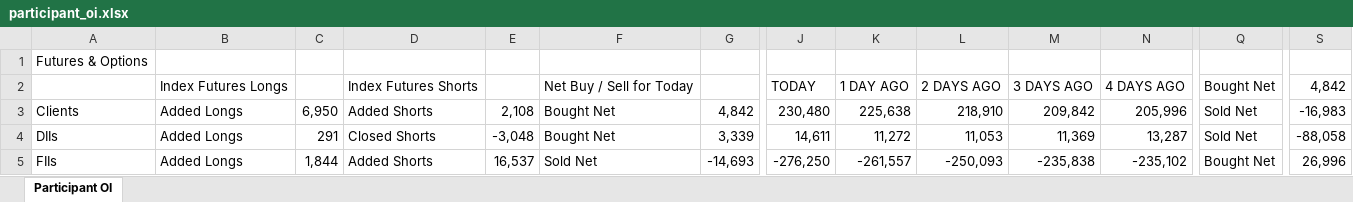
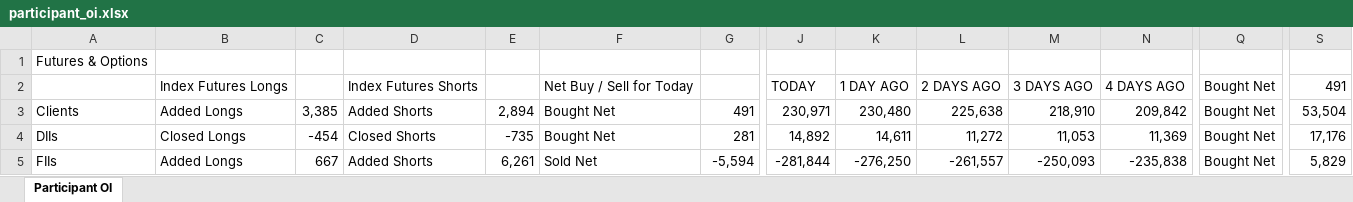
Before and after one commit to sunildeesu/sunilOI, an Excel workbook: participant_oi.xlsx, sheet Participant OI, drawn as a sheet; only a part is shown, gaps mark what is left out; values as stored, in another font and other column widths than the file's, no cell formats; the diff covers the shown part only; the diff names each change by its address in the sheet, - before the commit and + after, or states it on an @@ line.

Commit message:
Update participant OI report - 2026-09-10

```diff
--- a/participant_oi.xlsx (sheet Participant OI)
+++ b/participant_oi.xlsx (sheet Participant OI)
-S2: 4,842
+S2: 491
-C3: 6,950
+C3: 3,385
-E3: 2,108
+E3: 2,894
-G3: 4,842
+G3: 491
-J3: 230,480
+J3: 230,971
-K3: 225,638
+K3: 230,480
-L3: 218,910
+L3: 225,638
-M3: 209,842
+M3: 218,910
-N3: 205,996
+N3: 209,842
-Q3:Q4: Sold Net
+Q3:Q4: Bought Net
-S3: -16,983
+S3: 53,504
-B4: Added Longs
+B4: Closed Longs
-C4: 291
+C4: -454
-E4: -3,048
+E4: -735
-G4: 3,339
+G4: 281
-J4: 14,611
+J4: 14,892
-K4: 11,272
+K4: 14,611
-L4: 11,053
+L4: 11,272
-M4: 11,369
+M4: 11,053
-N4: 13,287
+N4: 11,369
-S4: -88,058
+S4: 17,176
-C5: 1,844
+C5: 667
-E5: 16,537
+E5: 6,261
-G5: -14,693
+G5: -5,594
-J5: -276,250
+J5: -281,844
-K5: -261,557
+K5: -276,250
-L5: -250,093
+L5: -261,557
-M5: -235,838
+M5: -250,093
-N5: -235,102
+N5: -235,838
-S5: 26,996
+S5: 5,829
```
Also changed, not shown: 8 added rows, 8 removed rows and 248 edited cells elsewhere in this sheet, cell formats, 1 other file.
